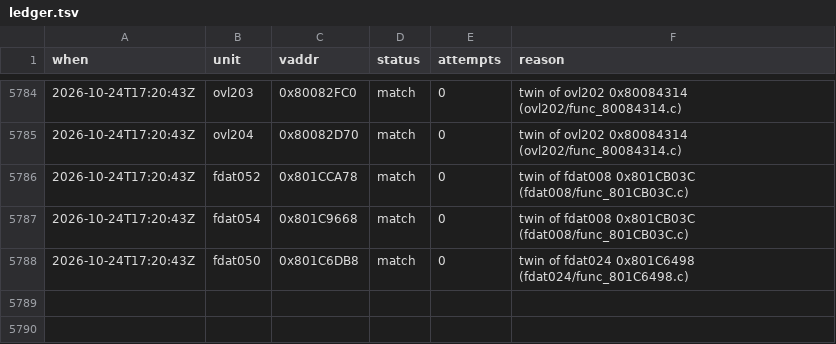
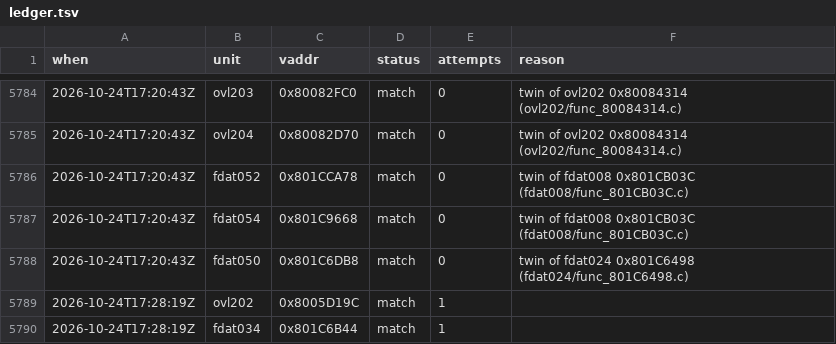
Before and after one commit to byroweb/AC1_RE, a TSV file: tools/loop/ledger.tsv, drawn as a sheet; only a part is shown, gaps mark what is left out.

```diff
--- a/tools/loop/ledger.tsv
+++ b/tools/loop/ledger.tsv
@@ -5788 +5788,3 @@ when	unit	vaddr	status	attempts	reason
 2026-10-24T17:20:43Z	fdat050	0x801C6DB8	match	0	twin of fdat024 0x801C6498 (fdat024/func_801C6498.c)
+2026-10-24T17:28:19Z	ovl202	0x8005D19C	match	1	
+2026-10-24T17:28:19Z	fdat034	0x801C6B44	match	1	
```
Also changed, not shown: re/match/hints.tsv, 3 other files.
